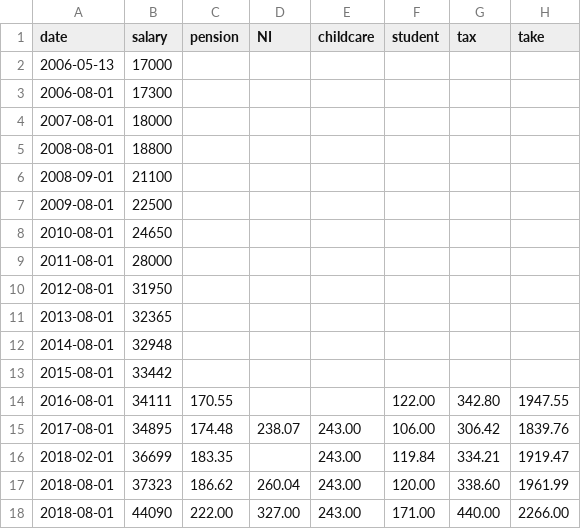
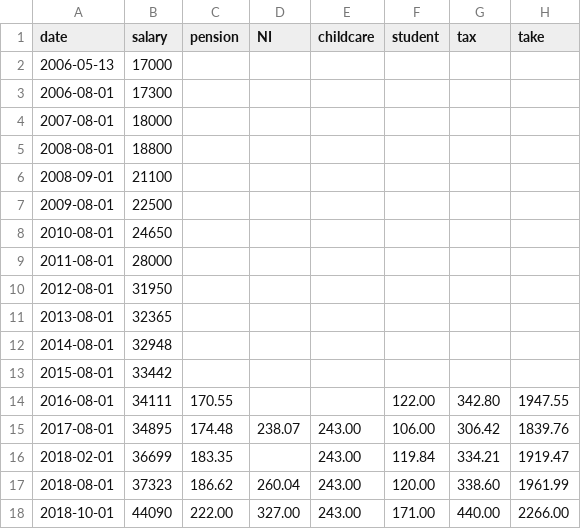
Before and after one commit to mat-0/TheChels.uk, a CSV file: _data/sal.csv, drawn as a sheet.

Commit message:
Update sal.csv

```diff
--- a/_data/sal.csv
+++ b/_data/sal.csv
@@ -17,2 +17,2 @@ date,salary,pension,NI,childcare,student,tax,take
 2018-08-01,37323,186.62,260.04,243.00,120.00,338.60,1961.99
-2018-08-01,44090,222.00,327.00,243.00,171.00,440.00,2266.00
+2018-10-01,44090,222.00,327.00,243.00,171.00,440.00,2266.00
```
